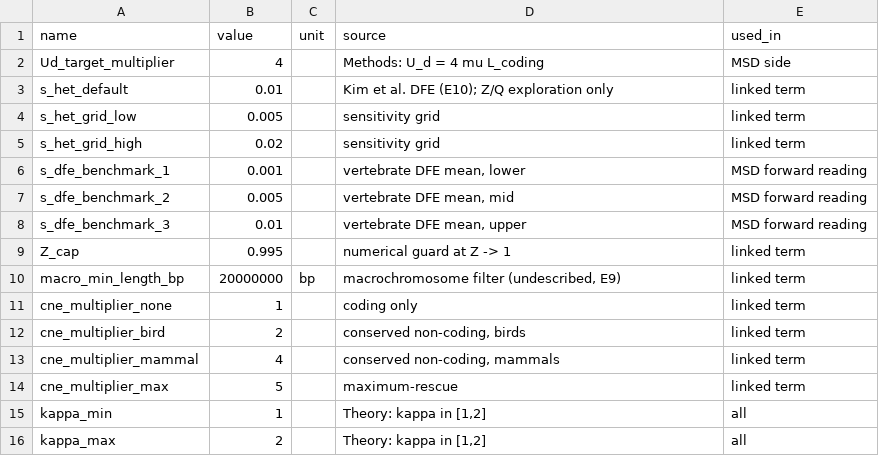
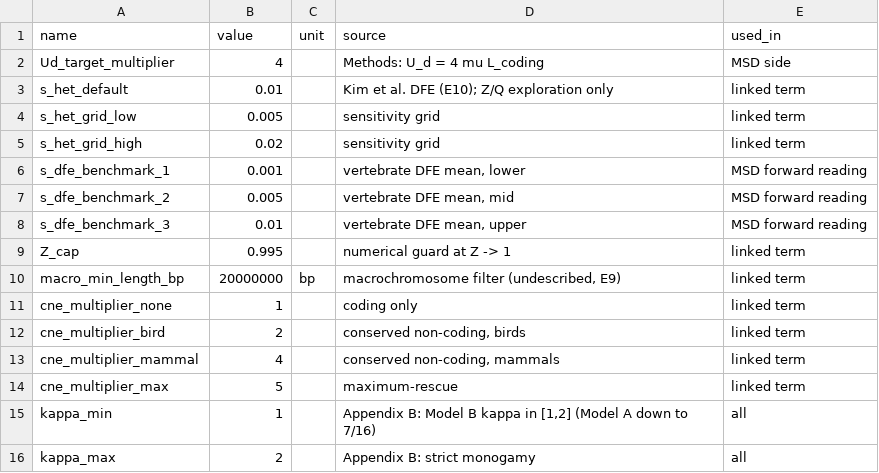
Before and after one commit to mawassw/va-neutral-diversity, a CSV file: data/processed/parameters.csv, drawn as a sheet.

```diff
--- a/data/processed/parameters.csv
+++ b/data/processed/parameters.csv
@@ -14,3 +14,3 @@ cne_multiplier_mammal,4,,"conserved non-coding, mammals",linked term
 cne_multiplier_max,5,,maximum-rescue,linked term
-kappa_min,1,,"Theory: kappa in [1,2]",all
-kappa_max,2,,"Theory: kappa in [1,2]",all
+kappa_min,1,,"Appendix B: Model B kappa in [1,2] (Model A down to 7/16)",all
+kappa_max,2,,Appendix B: strict monogamy,all
```
Also changed, not shown: data/processed/populations.csv, main/SuppTable1_Bayesian_Indices.csv, 22 other files.
